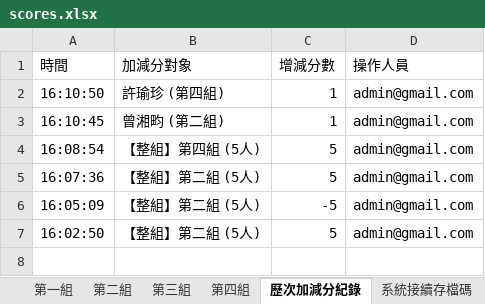
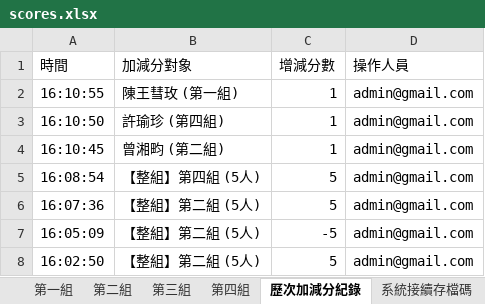
Before and after one commit to a008548-skh/nycuihha15, an Excel workbook: scores.xlsx, sheet 歷次加減分紀錄, drawn as a sheet; values as stored, in another font and other column widths than the file's, no borders; the diff names each change by its address in the sheet, - before the commit and + after, or states it on an @@ line.

```diff
--- a/scores.xlsx (sheet 歷次加減分紀錄)
+++ b/scores.xlsx (sheet 歷次加減分紀錄)
+row 2: 16:10:55 | 陳王彗玫 (第一組) | 1 | admin@gmail.com
```
Also changed, not shown: sheet 第一組, sheet 總覽與全班明細, sheet 系統接續存檔碼.
